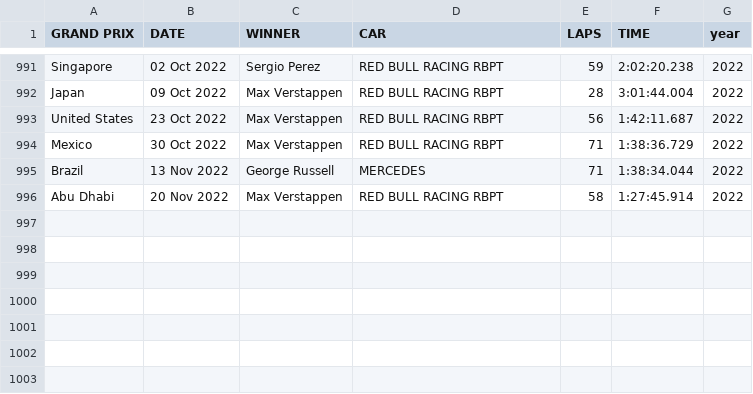
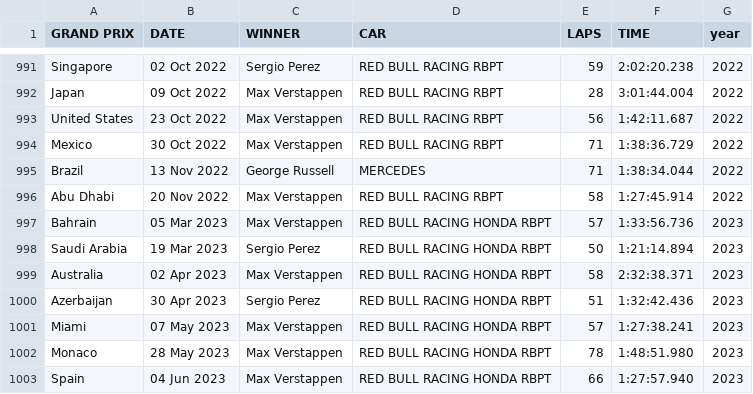
Before and after one commit to nguyenduchuy71/F1_RACE, a CSV file: race-f1-app/src/data/race_result.csv, drawn as a sheet; only a part is shown, gaps mark what is left out; the diff names each change by its address in the sheet, - before the commit and + after, or states it on an @@ line.

```diff
--- a/race-f1-app/src/data/race_result.csv
+++ b/race-f1-app/src/data/race_result.csv
+row 997: Bahrain | 05 Mar 2023 | Max Verstappen | RED BULL RACING HONDA RBPT | 57 | 1:33:56.736 | 2023
+row 998: Saudi Arabia | 19 Mar 2023 | Sergio Perez | RED BULL RACING HONDA RBPT | 50 | 1:21:14.894 | 2023
+row 999: Australia | 02 Apr 2023 | Max Verstappen | RED BULL RACING HONDA RBPT | 58 | 2:32:38.371 | 2023
+row 1000: Azerbaijan | 30 Apr 2023 | Sergio Perez | RED BULL RACING HONDA RBPT | 51 | 1:32:42.436 | 2023
+row 1001: Miami | 07 May 2023 | Max Verstappen | RED BULL RACING HONDA RBPT | 57 | 1:27:38.241 | 2023
+row 1002: Monaco | 28 May 2023 | Max Verstappen | RED BULL RACING HONDA RBPT | 78 | 1:48:51.980 | 2023
+row 1003: Spain | 04 Jun 2023 | Max Verstappen | RED BULL RACING HONDA RBPT | 66 | 1:27:57.940 | 2023
```
Also changed, not shown: race-f1-app/src/data/driver_result.csv, race-f1-app/src/data/team_result.csv, 16 other files.
